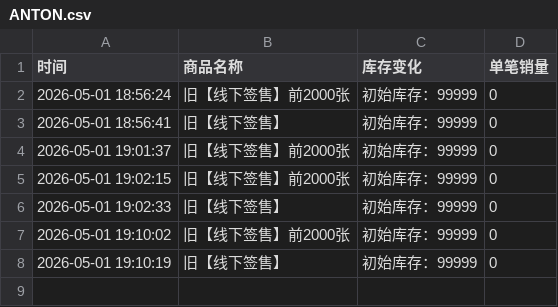
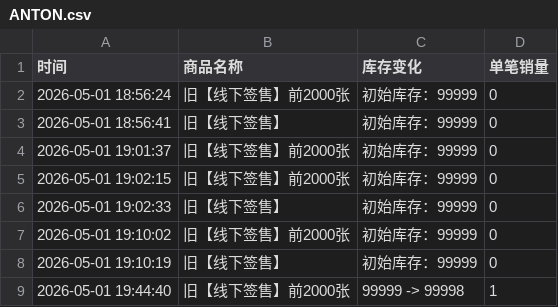
Before and after one commit to Juineii/riize_kms0505, a CSV file: ANTON.csv, drawn as a sheet.

Commit message:
自动更新数据 2026-05-01 19:44:40

```diff
--- a/ANTON.csv
+++ b/ANTON.csv
@@ -8 +8,2 @@
 2026-05-01 19:10:19,旧【线下签售】,初始库存：99999,0
+2026-05-01 19:44:40,旧【线下签售】前2000张,99999 -> 99998,1
```
